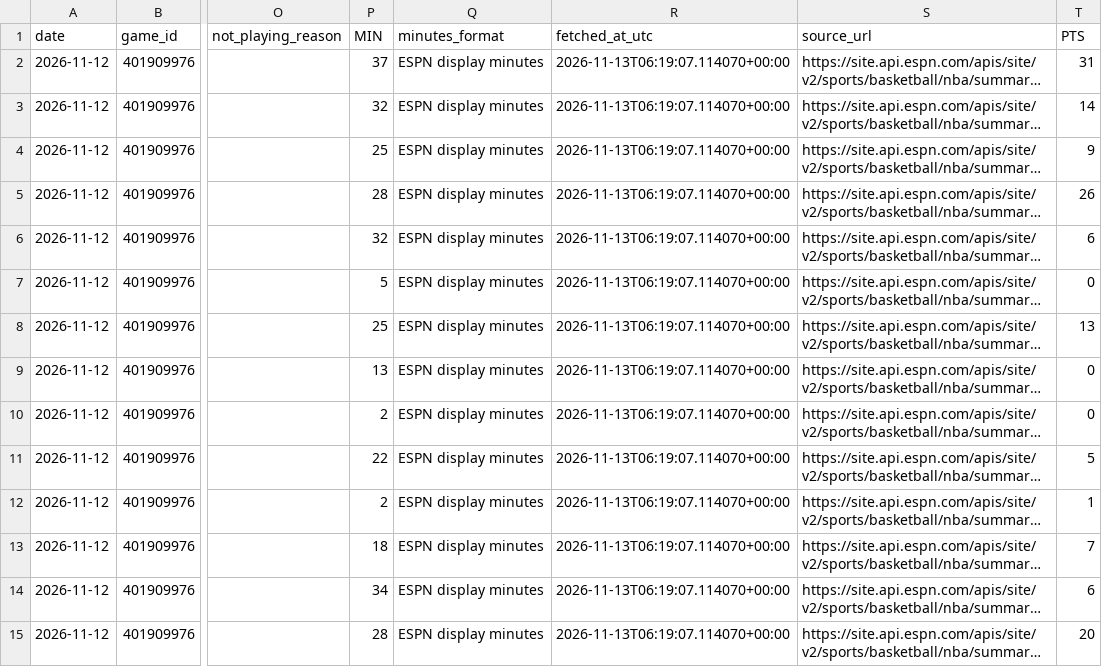
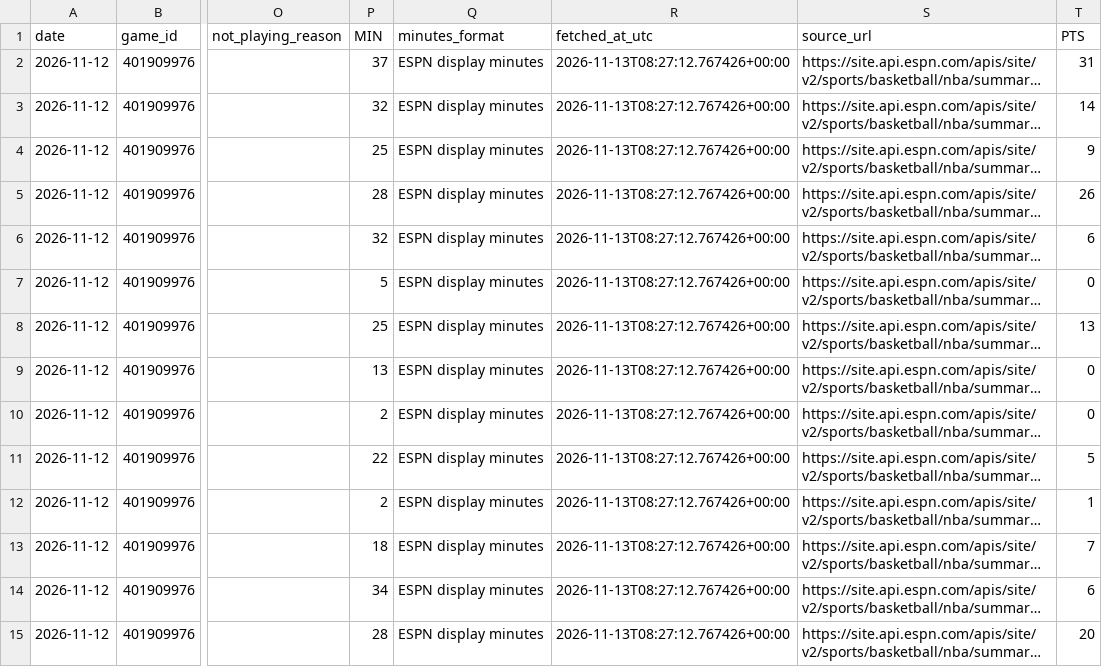
Before and after one commit to joelkline1-wq/NBA-boxscores, a CSV file: data/2026-11-12/players.csv, drawn as a sheet; only a part is shown, gaps mark what is left out; long unchanged cells end in …; the diff covers the shown part only; the diff names each change by its address in the sheet, - before the commit and + after, or states it on an @@ line.

```diff
--- a/data/2026-11-12/players.csv
+++ b/data/2026-11-12/players.csv
-R2:R15 (fetched_at_utc): 2026-11-13T06:19:07.114070+00:00
+R2:R15 (fetched_at_utc): 2026-11-13T08:27:12.767426+00:00
```
Also changed, not shown: 90 edited cells elsewhere in this file, 6 other files.
